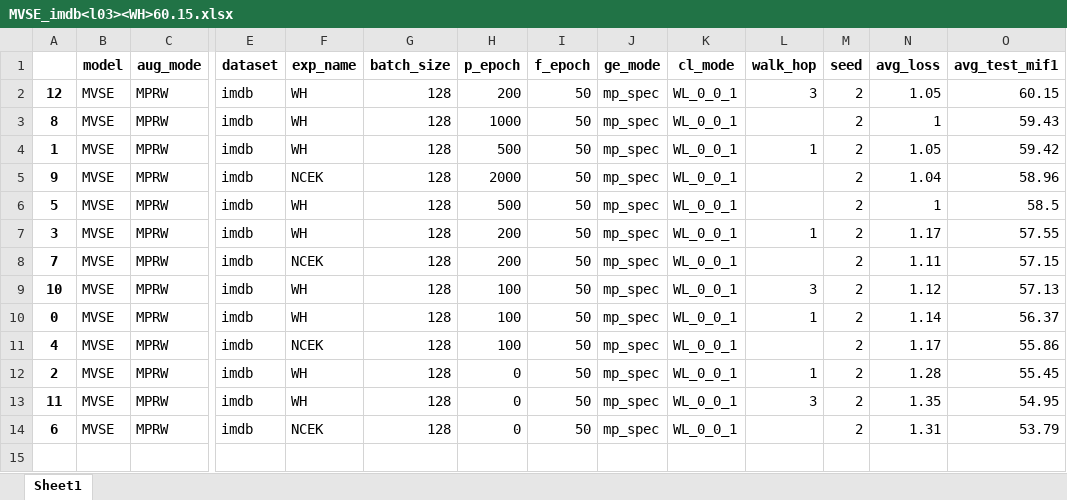
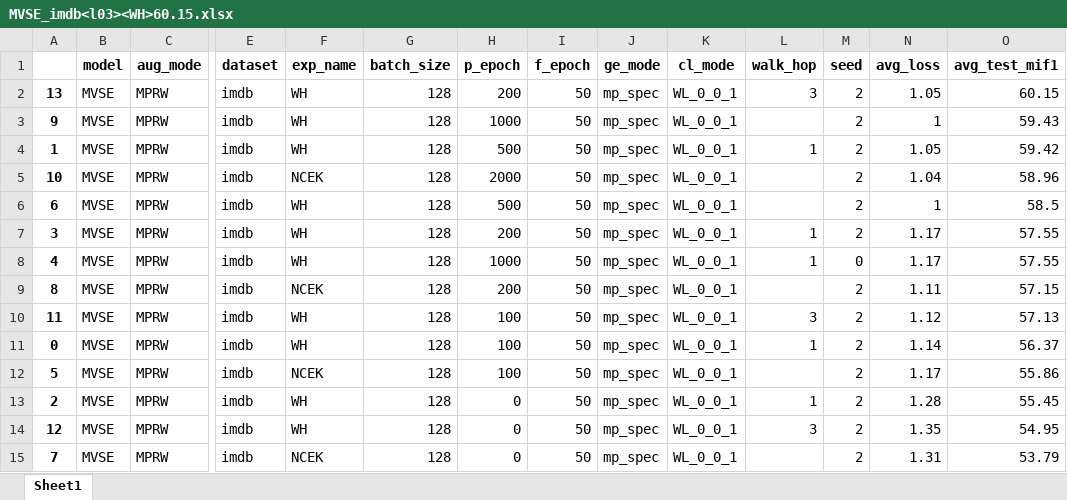
Before and after one commit to Andy-Border/GStorage, an Excel workbook: results/MVSE/imdb/MVSE_imdb<l03><WH>60.15.xlsx, sheet Sheet1, drawn as a sheet; only a part is shown, gaps mark what is left out; values as stored, in another font and other column widths than the file's, no borders; addresses are those after the commit; rows hold the shown columns only; the diff names each change by its address in the sheet, - before the commit and + after, or states it on an @@ line.

```diff
--- a/results/MVSE/imdb/MVSE_imdb<l03><WH>60.15.xlsx (sheet Sheet1)
+++ b/results/MVSE/imdb/MVSE_imdb<l03><WH>60.15.xlsx (sheet Sheet1)
-A2: 12
+A2: 13
-A3: 8
+A3: 9
-A5: 9
+A5: 10
-A6: 5
+A6: 6
+row 8: 4 | MVSE | MPRW | imdb | WH | 128 | 1000 | 50 | mp_spec | WL_0_0_1 | 1 | 0 | 1.17 | 57.55
-A9: 7
+A9: 8
-A10: 10
+A10: 11
-A12: 4
+A12: 5
-A14: 11
+A14: 12
-A15: 6
+A15: 7
```
Also changed, not shown: results/MVSE/acm/MVSE_acm<l01><NCEK>85.34.xlsx, results/MVSE/acm/MVSE_acm<l01><WH>85.34.xlsx, 49 other files.
